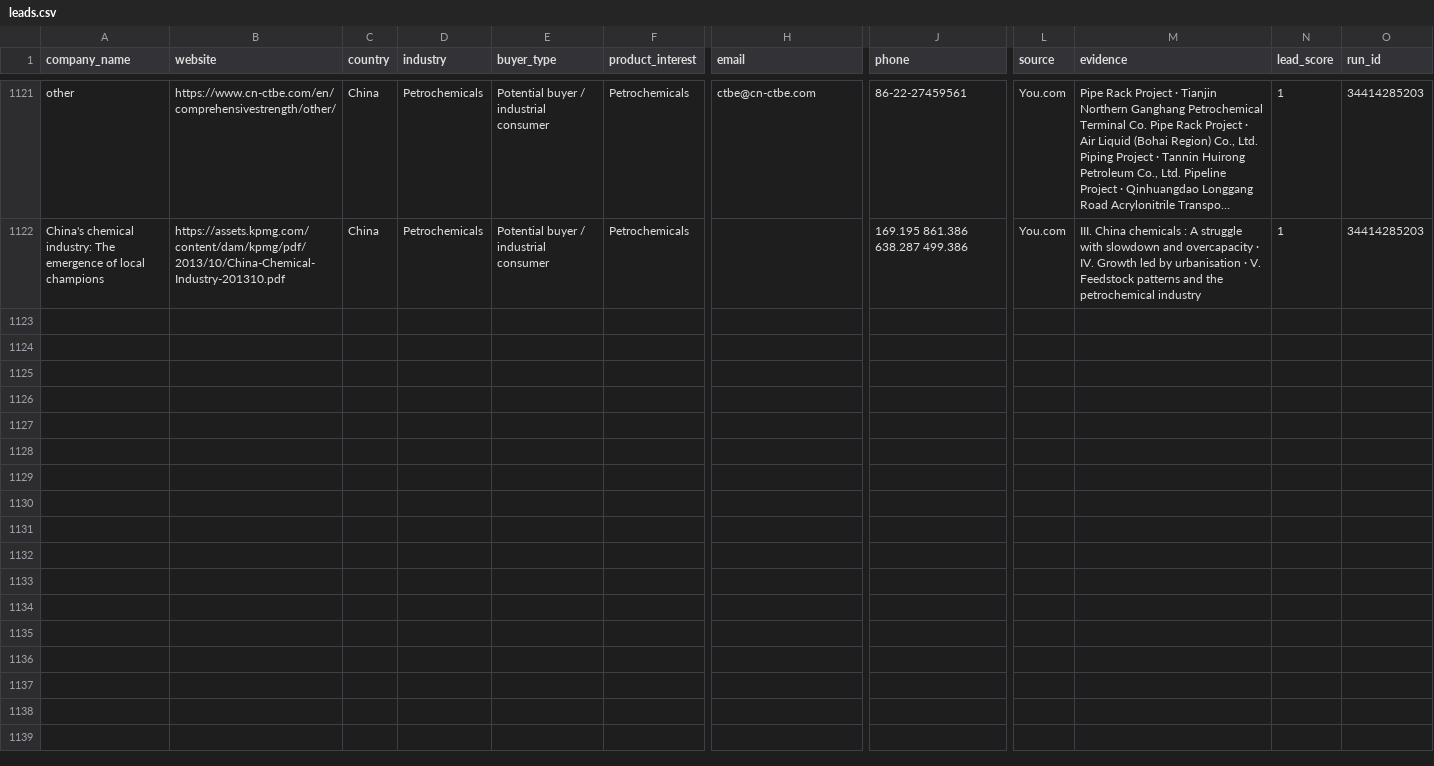
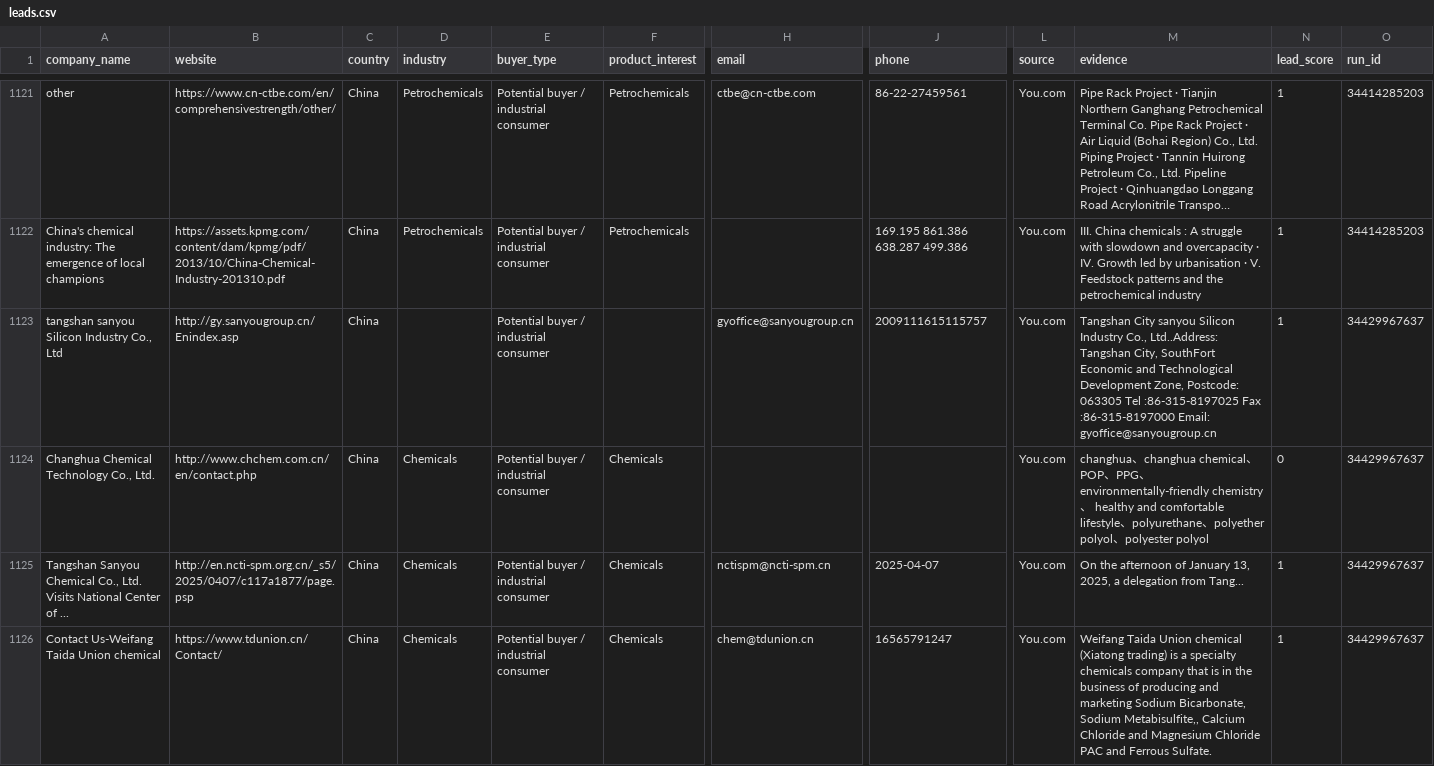
Before and after one commit to GLOBALI90/daily-automation, a CSV file: data/leads.csv, drawn as a sheet; only a part is shown, gaps mark what is left out; long unchanged cells end in …; rows hold the shown columns only; the diff covers the shown part only; the diff names each change by its address in the sheet, - before the commit and + after, or states it on an @@ line.

```diff
--- a/data/leads.csv
+++ b/data/leads.csv
+row 1123: tangshan sanyou Silicon Industry Co., Ltd | http://gy.sanyougroup.cn/Enindex.asp | China |  | Potential buyer / industrial consumer |  | gyoffice@sanyougroup.cn | 2009111615115757 | You.com | Tangshan City sanyou Silicon Industry Co., Ltd..Address: Tangshan City, SouthFort Economic and Technological Development Zone, Postcode: 063305 Tel :86-315-8197025 Fax :86-315-8197000 Email: gyoffice@sanyougroup.cn | 1 | 34429967637
+row 1124: Changhua Chemical Technology Co., Ltd. | http://www.chchem.com.cn/en/contact.php | China | Chemicals | Potential buyer / industrial consumer | Chemicals |  |  | You.com | changhua、changhua chemical、POP、PPG、environmentally-friendly chemistry、 healthy and comfortable lifestyle、polyurethane、polyether polyol、polyester polyol | 0 | 34429967637
+row 1125: Tangshan Sanyou Chemical Co., Ltd. Visits National Center of ... | http://en.ncti-spm.org.cn/_s5/2025/0407/c117a1877/page.psp | China | Chemicals | Potential buyer / industrial consumer | Chemicals | nctispm@ncti-spm.cn | 2025-04-07 | You.com | On the afternoon of January 13, 2025, a delegation from Tang... | 1 | 34429967637
+row 1126: Contact Us-Weifang Taida Union chemical | https://www.tdunion.cn/Contact/ | China | Chemicals | Potential buyer / industrial consumer | Chemicals | chem@tdunion.cn | 16565791247 | You.com | Weifang Taida Union chemical (Xiatong trading) is a specialty chemicals company that is in the business of producing and marketing Sodium Bicarbonate, Sodium Metabisulfite,, Calcium Chloride and Magnesium Chloride PAC and Ferrous Sulfate. | 1 | 34429967637
```
Also changed, not shown: 3 added rows elsewhere in this file, 1 other file.
